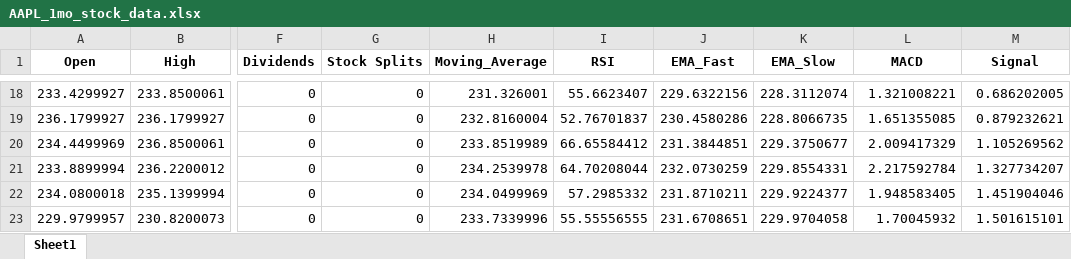
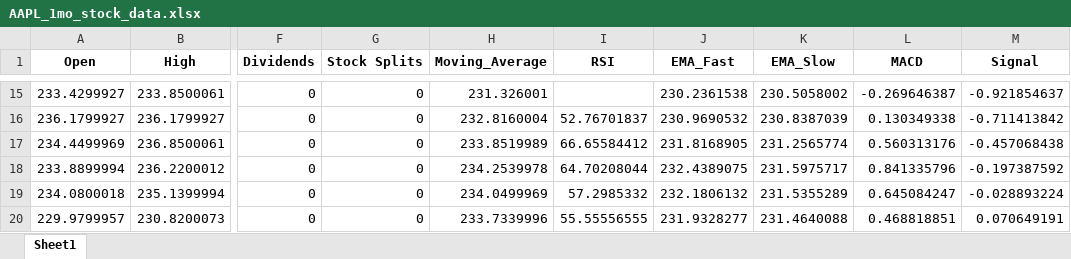
Before and after one commit to sofiamilich/AnalisisVisualizationOfStockData, an Excel workbook: export/export/AAPL_1mo_stock_data.xlsx, sheet Sheet1, drawn as a sheet; only a part is shown, gaps mark what is left out; values as stored, in another font and other column widths than the file's, no borders; addresses are those after the commit; the diff covers the shown part only; the diff names each change by its address in the sheet, - before the commit and + after, or states it on an @@ line.

```diff
--- a/export/export/AAPL_1mo_stock_data.xlsx (sheet Sheet1)
+++ b/export/export/AAPL_1mo_stock_data.xlsx (sheet Sheet1)
-I15 (RSI): 55.6623407
+I15 (RSI): (empty)
-J15 (EMA_Fast): 229.6322156
+J15 (EMA_Fast): 230.2361538
-K15 (EMA_Slow): 228.3112074
+K15 (EMA_Slow): 230.5058002
-L15 (MACD): 1.321008221
+L15 (MACD): -0.269646387
-M15 (Signal): 0.686202005
+M15 (Signal): -0.921854637
-J16 (EMA_Fast): 230.4580286
+J16 (EMA_Fast): 230.9690532
-K16 (EMA_Slow): 228.8066735
+K16 (EMA_Slow): 230.8387039
-L16 (MACD): 1.651355085
+L16 (MACD): 0.130349338
-M16 (Signal): 0.879232621
+M16 (Signal): -0.711413842
-J17 (EMA_Fast): 231.3844851
+J17 (EMA_Fast): 231.8168905
-K17 (EMA_Slow): 229.3750677
+K17 (EMA_Slow): 231.2565774
-L17 (MACD): 2.009417329
+L17 (MACD): 0.560313176
-M17 (Signal): 1.105269562
+M17 (Signal): -0.457068438
-J18 (EMA_Fast): 232.0730259
+J18 (EMA_Fast): 232.4389075
-K18 (EMA_Slow): 229.8554331
+K18 (EMA_Slow): 231.5975717
-L18 (MACD): 2.217592784
+L18 (MACD): 0.841335796
-M18 (Signal): 1.327734207
+M18 (Signal): -0.197387592
-J19 (EMA_Fast): 231.8710211
+J19 (EMA_Fast): 232.1806132
-K19 (EMA_Slow): 229.9224377
+K19 (EMA_Slow): 231.5355289
-L19 (MACD): 1.948583405
+L19 (MACD): 0.645084247
-M19 (Signal): 1.451904046
+M19 (Signal): -0.028893224
-J20 (EMA_Fast): 231.6708651
+J20 (EMA_Fast): 231.9328277
-K20 (EMA_Slow): 229.9704058
+K20 (EMA_Slow): 231.4640088
-L20 (MACD): 1.70045932
+L20 (MACD): 0.468818851
-M20 (Signal): 1.501615101
+M20 (Signal): 0.070649191
```
Also changed, not shown: 1 added row, 3 removed rows and 66 edited cells elsewhere in this sheet, export/export/AMZN_1mo_stock_data.xlsx, export/export/console_data_all.xlsx, 11 other files.
